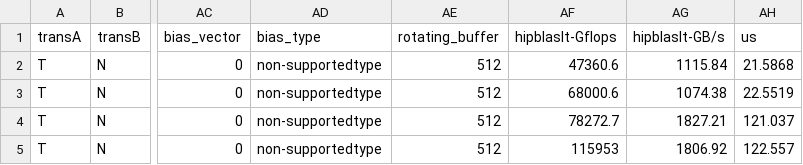
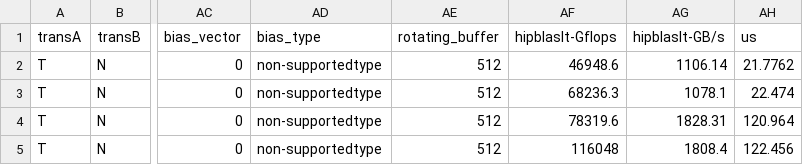
Before and after one commit to brunomazzottiamd/triton, a CSV file: 283_int8_gemm_perf_investigation/hipblaslt_bench_results/winners.csv, drawn as a sheet; only a part is shown, gaps mark what is left out; the diff names each change by its address in the sheet, - before the commit and + after, or states it on an @@ line.

```diff
--- a/283_int8_gemm_perf_investigation/hipblaslt_bench_results/winners.csv
+++ b/283_int8_gemm_perf_investigation/hipblaslt_bench_results/winners.csv
-AF2 (hipblaslt-Gflops): 47360.6
+AF2 (hipblaslt-Gflops): 46948.6
-AG2 (hipblaslt-GB/s): 1115.84
+AG2 (hipblaslt-GB/s): 1106.14
-AH2 (us): 21.5868
+AH2 (us): 21.7762
-AF3 (hipblaslt-Gflops): 68000.6
+AF3 (hipblaslt-Gflops): 68236.3
-AG3 (hipblaslt-GB/s): 1074.38
+AG3 (hipblaslt-GB/s): 1078.1
-AH3 (us): 22.5519
+AH3 (us): 22.474
-AF4 (hipblaslt-Gflops): 78272.7
+AF4 (hipblaslt-Gflops): 78319.6
-AG4 (hipblaslt-GB/s): 1827.21
+AG4 (hipblaslt-GB/s): 1828.31
-AH4 (us): 121.037
+AH4 (us): 120.964
-AF5 (hipblaslt-Gflops): 115953
+AF5 (hipblaslt-Gflops): 116048
-AG5 (hipblaslt-GB/s): 1806.92
+AG5 (hipblaslt-GB/s): 1808.4
-AH5 (us): 122.557
+AH5 (us): 122.456
```
Also changed, not shown: 9 other files.
